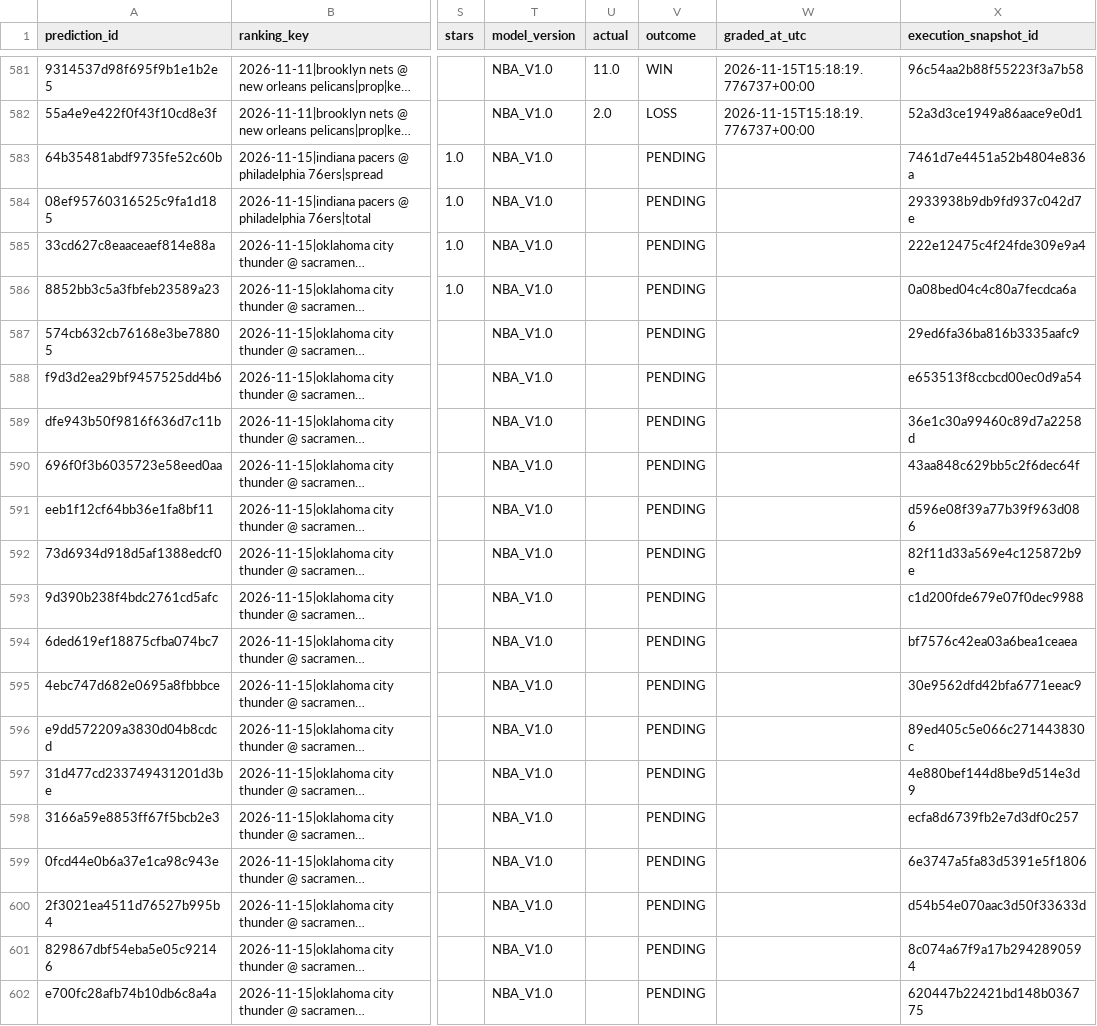
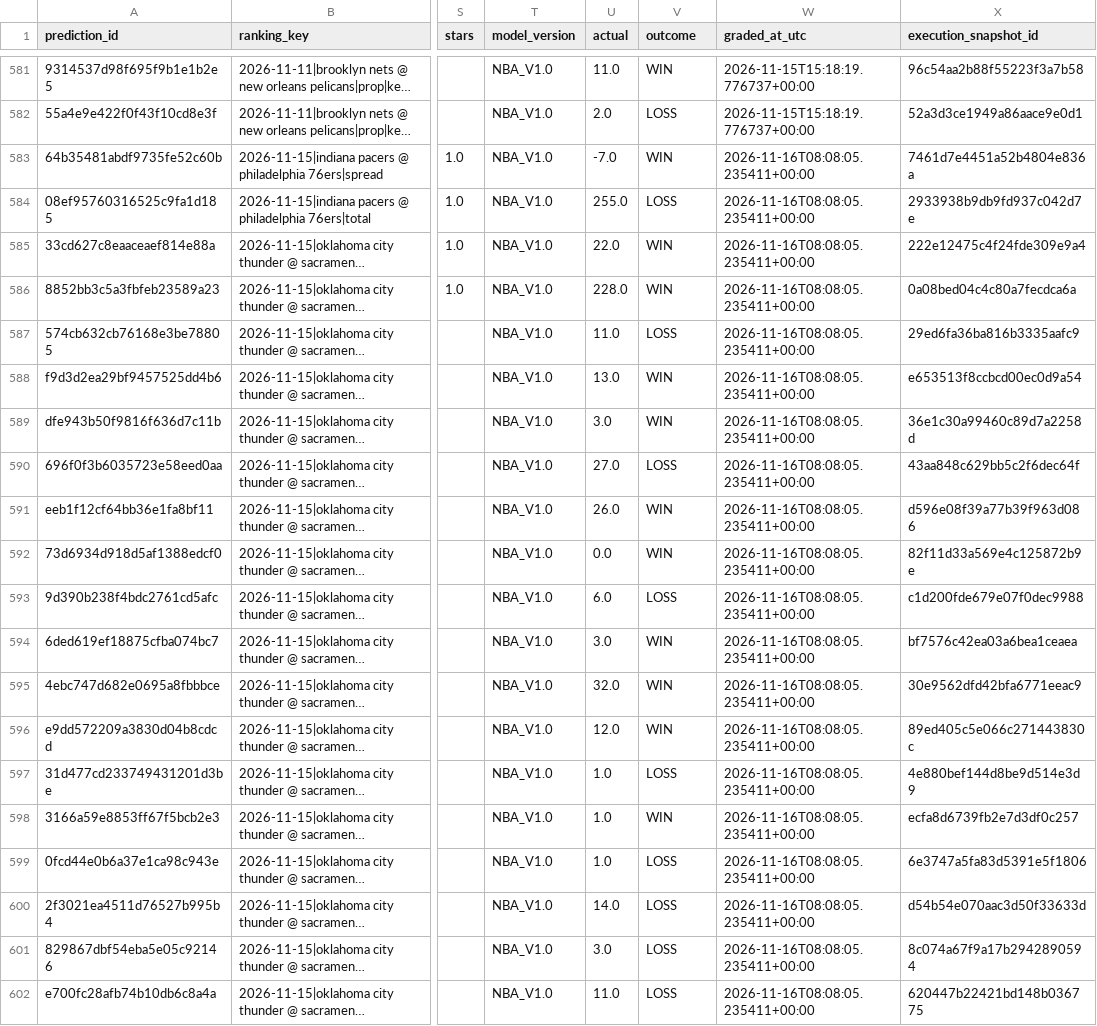
Before and after one commit to bigtyme2k3/Nba-model, a CSV file: data/tracking/nba_execution_certified.csv, drawn as a sheet; only a part is shown, gaps mark what is left out; long unchanged cells end in …; the diff covers the shown part only; the diff names each change by its address in the sheet, - before the commit and + after, or states it on an @@ line.

```diff
--- a/data/tracking/nba_execution_certified.csv
+++ b/data/tracking/nba_execution_certified.csv
-U583 (actual): (empty)
+U583 (actual): -7.0
-V583 (outcome): PENDING
+V583 (outcome): WIN
-W583:W602 (graded_at_utc): (empty)
+W583:W602 (graded_at_utc): 2026-11-16T08:08:05.235411+00:00
-U584 (actual): (empty)
+U584 (actual): 255.0
-V584 (outcome): PENDING
+V584 (outcome): LOSS
-U585 (actual): (empty)
+U585 (actual): 22.0
-V585:V586 (outcome): PENDING
+V585:V586 (outcome): WIN
-U586 (actual): (empty)
+U586 (actual): 228.0
-U587 (actual): (empty)
+U587 (actual): 11.0
-V587 (outcome): PENDING
+V587 (outcome): LOSS
-U588 (actual): (empty)
+U588 (actual): 13.0
-V588:V589 (outcome): PENDING
+V588:V589 (outcome): WIN
-U589 (actual): (empty)
+U589 (actual): 3.0
-U590 (actual): (empty)
+U590 (actual): 27.0
-V590 (outcome): PENDING
+V590 (outcome): LOSS
-U591 (actual): (empty)
+U591 (actual): 26.0
-V591:V592 (outcome): PENDING
+V591:V592 (outcome): WIN
-U592 (actual): (empty)
+U592 (actual): 0.0
-U593 (actual): (empty)
+U593 (actual): 6.0
-V593 (outcome): PENDING
+V593 (outcome): LOSS
-U594 (actual): (empty)
+U594 (actual): 3.0
-V594:V596 (outcome): PENDING
+V594:V596 (outcome): WIN
-U595 (actual): (empty)
+U595 (actual): 32.0
-U596 (actual): (empty)
+U596 (actual): 12.0
-U597:U599 (actual): (empty)
+U597:U599 (actual): 1.0
-V597 (outcome): PENDING
+V597 (outcome): LOSS
-V598 (outcome): PENDING
+V598 (outcome): WIN
-V599:V602 (outcome): PENDING
+V599:V602 (outcome): LOSS
-U600 (actual): (empty)
+U600 (actual): 14.0
-U601 (actual): (empty)
+U601 (actual): 3.0
-U602 (actual): (empty)
+U602 (actual): 11.0
```
Also changed, not shown: 133 edited cells elsewhere in this file, data/raw/result_player_box_2026-11-07.csv, data/raw/scores.csv, 20 other files.
